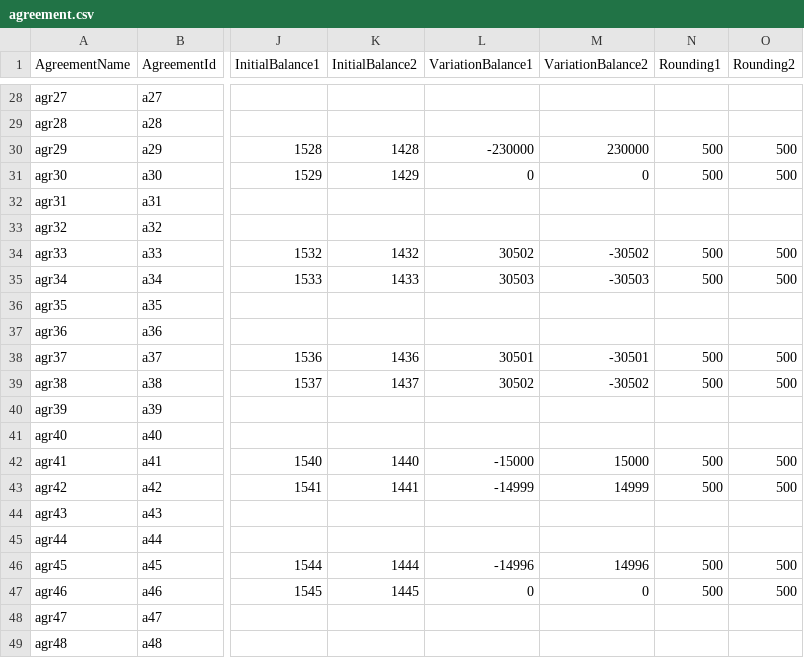
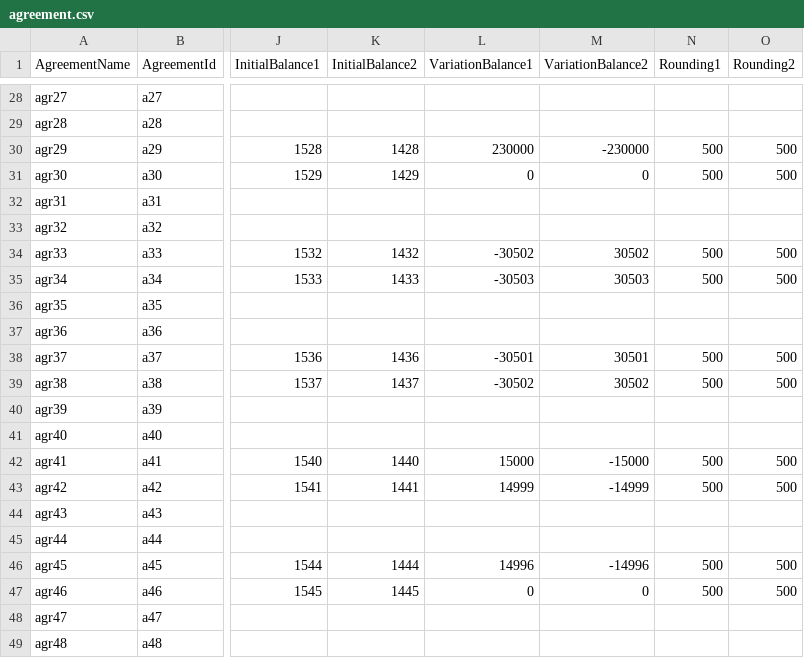
Before and after one commit to AcuoFS/acuo-data, a CSV file: CSV/agreement.csv, drawn as a sheet; only a part is shown, gaps mark what is left out; the diff covers the shown part only; the diff names each change by its address in the sheet, - before the commit and + after, or states it on an @@ line.

Commit message:
Fix in balance

```diff
--- a/CSV/agreement.csv
+++ b/CSV/agreement.csv
-L30 (VariationBalance1): -230000
+L30 (VariationBalance1): 230000
-M30 (VariationBalance2): 230000
+M30 (VariationBalance2): -230000
-L34 (VariationBalance1): 30502
+L34 (VariationBalance1): -30502
-M34 (VariationBalance2): -30502
+M34 (VariationBalance2): 30502
-L35 (VariationBalance1): 30503
+L35 (VariationBalance1): -30503
-M35 (VariationBalance2): -30503
+M35 (VariationBalance2): 30503
-L38 (VariationBalance1): 30501
+L38 (VariationBalance1): -30501
-M38 (VariationBalance2): -30501
+M38 (VariationBalance2): 30501
-L39 (VariationBalance1): 30502
+L39 (VariationBalance1): -30502
-M39 (VariationBalance2): -30502
+M39 (VariationBalance2): 30502
-L42 (VariationBalance1): -15000
+L42 (VariationBalance1): 15000
-M42 (VariationBalance2): 15000
+M42 (VariationBalance2): -15000
-L43 (VariationBalance1): -14999
+L43 (VariationBalance1): 14999
-M43 (VariationBalance2): 14999
+M43 (VariationBalance2): -14999
-L46 (VariationBalance1): -14996
+L46 (VariationBalance1): 14996
-M46 (VariationBalance2): 14996
+M46 (VariationBalance2): -14996
```
Also changed, not shown: 53 added rows and 32 edited cells elsewhere in this file.
